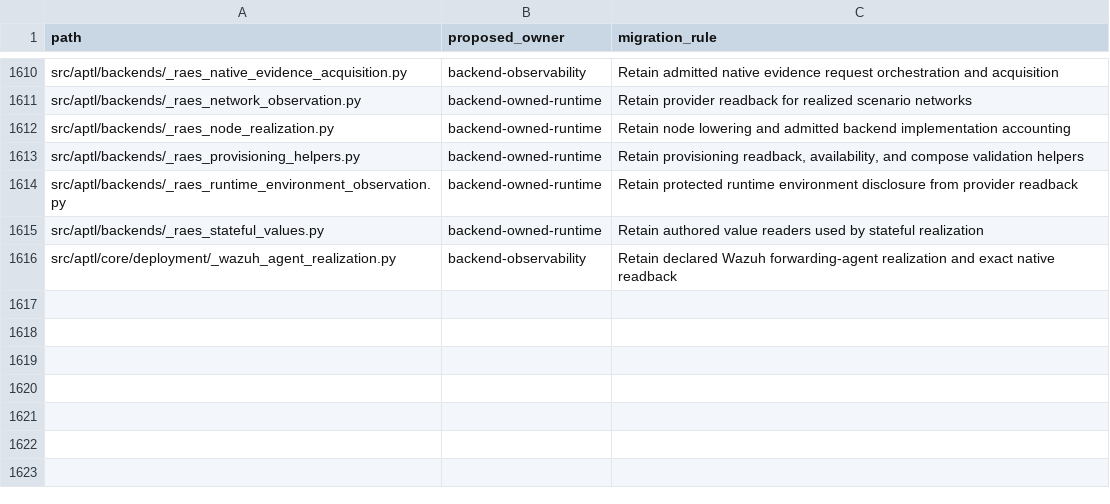
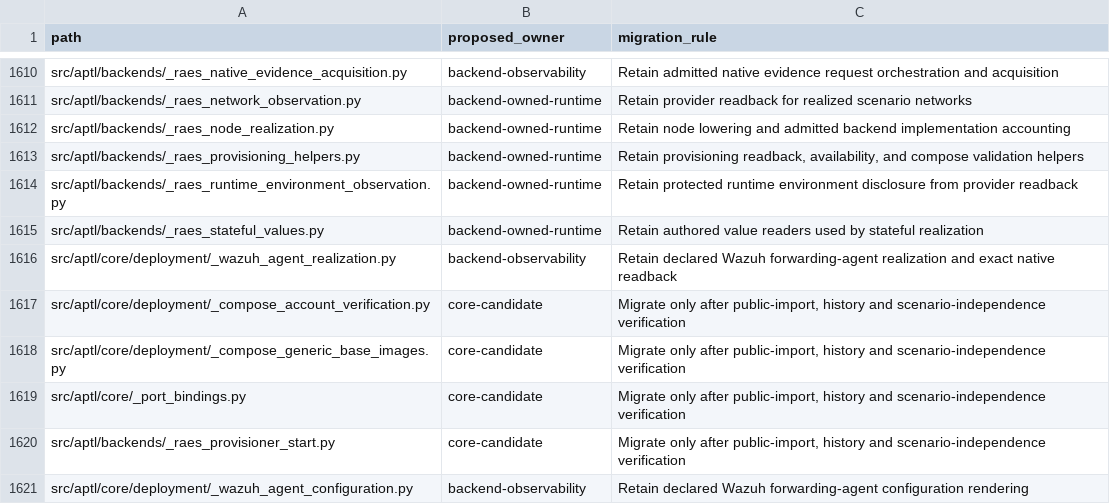
Before and after one commit to Brad-Edwards/aptl, a TSV file: docs/reviews/962-lilrae-readiness/tracked-file-inventory.tsv, drawn as a sheet; only a part is shown, gaps mark what is left out.

```diff
--- a/docs/reviews/962-lilrae-readiness/tracked-file-inventory.tsv
+++ b/docs/reviews/962-lilrae-readiness/tracked-file-inventory.tsv
@@ -1616 +1616,6 @@ src/aptl/backends/_raes_stateful_values.py	backend-owned-runtime	Retain authored
 src/aptl/core/deployment/_wazuh_agent_realization.py	backend-observability	Retain declared Wazuh forwarding-agent realization and exact native readback
+src/aptl/core/deployment/_compose_account_verification.py	core-candidate	Migrate only after public-import, history and scenario-independence verification
+src/aptl/core/deployment/_compose_generic_base_images.py	core-candidate	Migrate only after public-import, history and scenario-independence verification
+src/aptl/core/_port_bindings.py	core-candidate	Migrate only after public-import, history and scenario-independence verification
+src/aptl/backends/_raes_provisioner_start.py	core-candidate	Migrate only after public-import, history and scenario-independence verification
+src/aptl/core/deployment/_wazuh_agent_configuration.py	backend-observability	Retain declared Wazuh forwarding-agent configuration rendering
```
